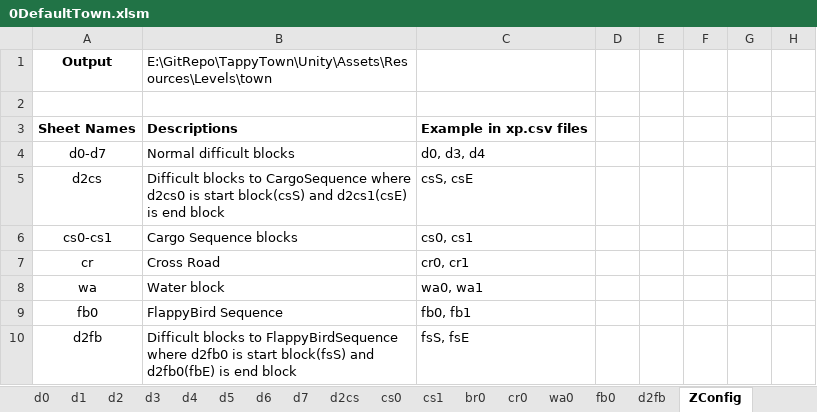
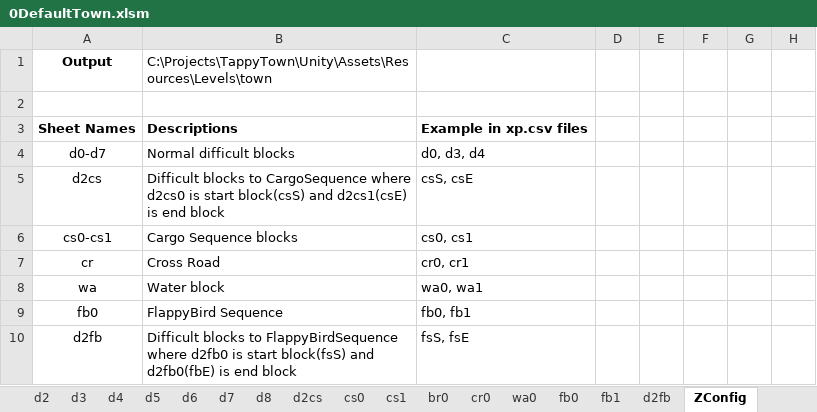
Before and after one commit to sandeepma1/Tappy-Town, an Excel workbook: Unity/LevelExcel/0DefaultTown.xlsm, sheet ZConfig, drawn as a sheet; only a part is shown; values as stored, in another font and other column widths than the file's, no borders; conditional formats not drawn; the diff names each change by its address in the sheet, - before the commit and + after, or states it on an @@ line.

```diff
--- a/Unity/LevelExcel/0DefaultTown.xlsm (sheet ZConfig)
+++ b/Unity/LevelExcel/0DefaultTown.xlsm (sheet ZConfig)
+sheet tab: d8
+sheet tab: fb1
-B1: E:\GitRepo\TappyTown\Unity\Assets\Resources\Levels\town
+B1: C:\Projects\TappyTown\Unity\Assets\Resources\Levels\town
```
Also changed, not shown: sheet d3, sheet d2, sheet d6, sheet d5, sheet d4, sheet d7, charts or pictures, 12 other files.
